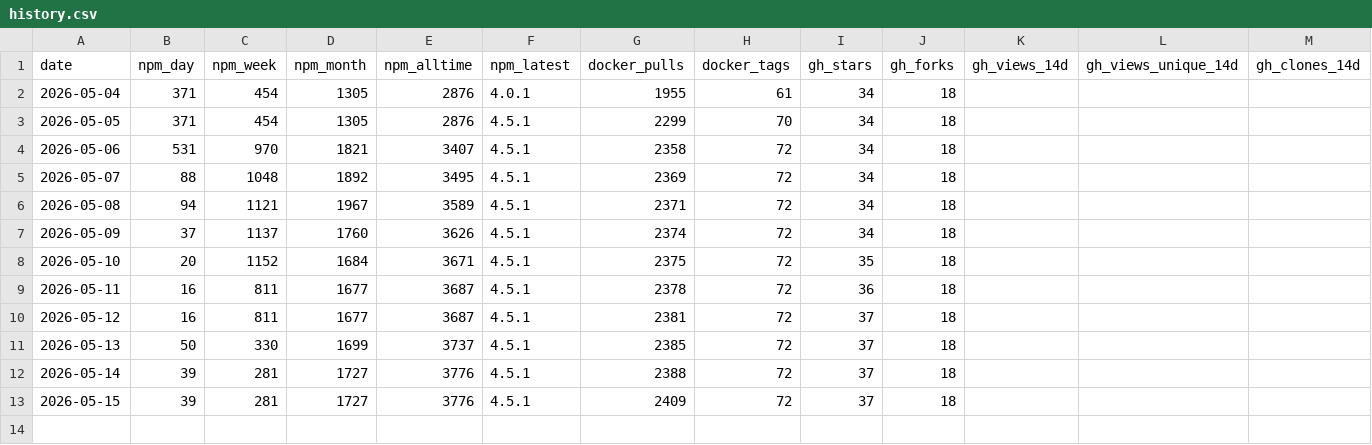
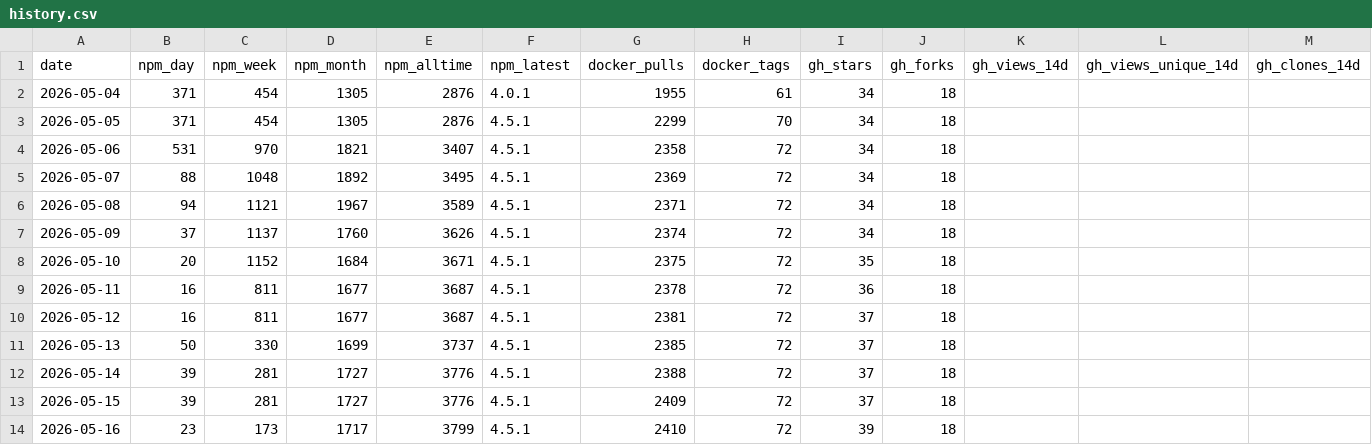
Before and after one commit to stabgan/openrouter-mcp-multimodal, a CSV file: metrics/history.csv, drawn as a sheet; only a part is shown; rows hold the shown columns only; the diff names each change by its address in the sheet, - before the commit and + after, or states it on an @@ line.

```diff
--- a/metrics/history.csv
+++ b/metrics/history.csv
+row 14: 2026-05-16 | 23 | 173 | 1717 | 3799 | 4.5.1 | 2410 | 72 | 39 | 18
```
Also changed, not shown: 1 other file.
